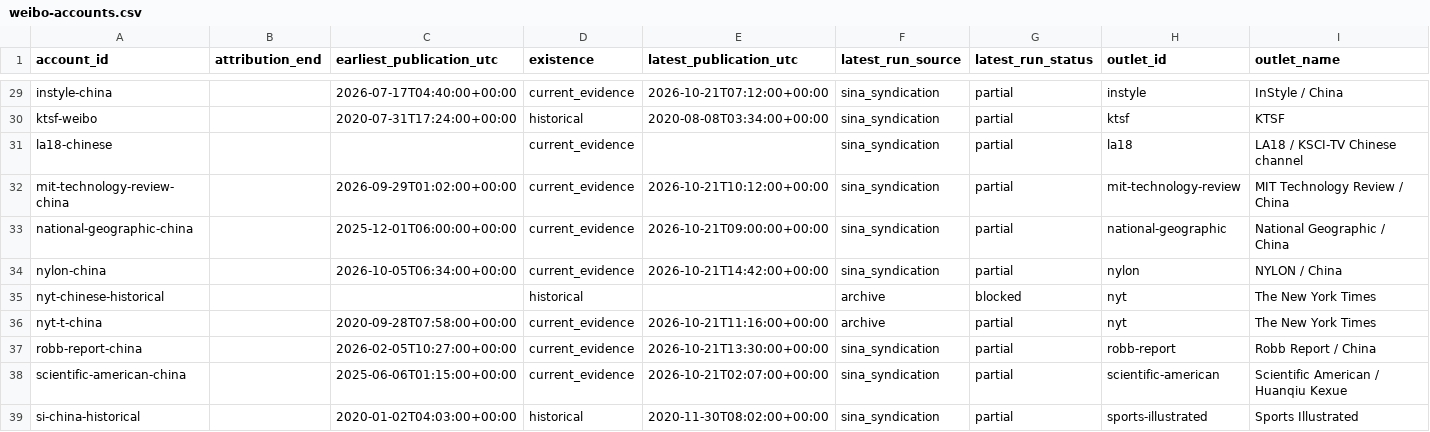
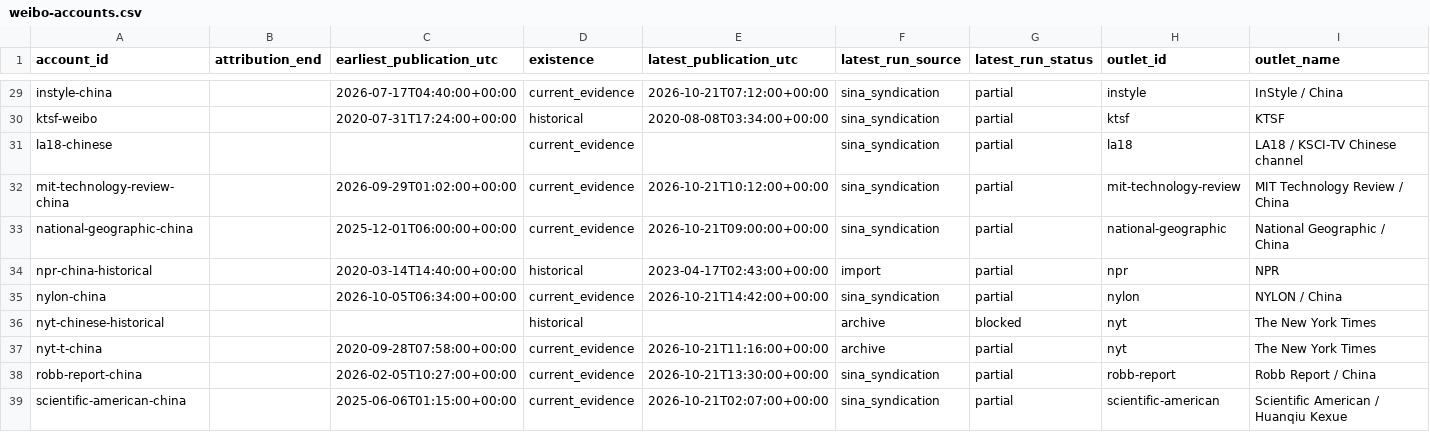
Before and after one commit to hanshanley/china-us-relation-change, a CSV file: site/downloads/weibo-accounts.csv, drawn as a sheet; only a part is shown, gaps mark what is left out; the shorter side is filled out with more unchanged rows; rows hold the shown columns only; the diff names each change by its address in the sheet, - before the commit and + after, or states it on an @@ line.

```diff
--- a/site/downloads/weibo-accounts.csv
+++ b/site/downloads/weibo-accounts.csv
+row 34: npr-china-historical |  | 2020-03-14T14:40:00+00:00 | historical | 2023-04-17T02:43:00+00:00 | import | partial | npr | NPR
```
Also changed, not shown: data/discovery/outlet_account_assessments.csv, data/discovery/us_top1000_accounts.csv, 45 other files.
